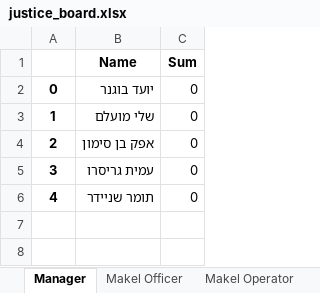
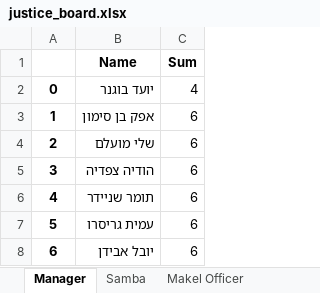
Before and after one commit to yoavsc0302/automatic-schedule-generator, an Excel workbook: justice_board.xlsx, sheet Manager, drawn as a sheet; values as stored, in another font and other column widths than the file's, no borders; removed rows and columns are numbered as before the commit, all else as after; the diff names each change by its address in the sheet, - before the commit and + after, or states it on an @@ line.

```diff
--- a/justice_board.xlsx (sheet Manager)
+++ b/justice_board.xlsx (sheet Manager)
-C2 (Sum): 0
+C2 (Sum): 4
-row 3: 1 | שלי מועלם | 0
@@ column A renumbered in row 3 @@
-C3 (Sum): 0
+C3 (Sum): 6
-row 5: 3 | עמית גריסרו | 0
+row 4: 2 | שלי מועלם | 6
+row 5: 3 | הודיה צפדיה | 6
-C6 (Sum): 0
+C6 (Sum): 6
+row 7: 5 | עמית גריסרו | 6
+row 8: 6 | יובל אבידן | 6
```
Also changed, not shown: sheet Samba, sheet Makel Operator, sheet Makel Officer, other sheet tabs, ilutzim.xlsx, tzevet_conan.xlsx, 6 other files.
